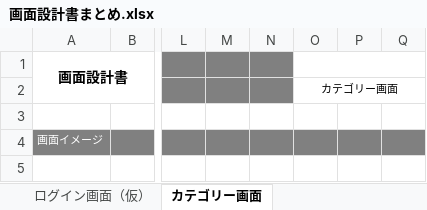
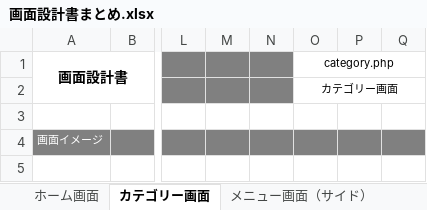
Before and after one commit to satotodob/D_Group_project, an Excel workbook: 設計書類_レビュー前/画面設計書/画面設計書まとめ.xlsx, sheet カテゴリー画面, drawn as a sheet; only a part is shown, gaps mark what is left out; values as stored, in another font and other column widths than the file's, no borders; charts and pictures not drawn; the diff names each change by its address in the sheet, - before the commit and + after, or states it on an @@ line.

```diff
--- a/設計書類_レビュー前/画面設計書/画面設計書まとめ.xlsx (sheet カテゴリー画面)
+++ b/設計書類_レビュー前/画面設計書/画面設計書まとめ.xlsx (sheet カテゴリー画面)
-sheet tab: ログイン画面（仮）
+sheet tab: ホーム画面
-O1: (empty)
+O1: category.php
```
Also changed, not shown: sheet エラー画面, sheet 履歴画面, sheet ホーム画面, other sheet tabs, charts or pictures.
